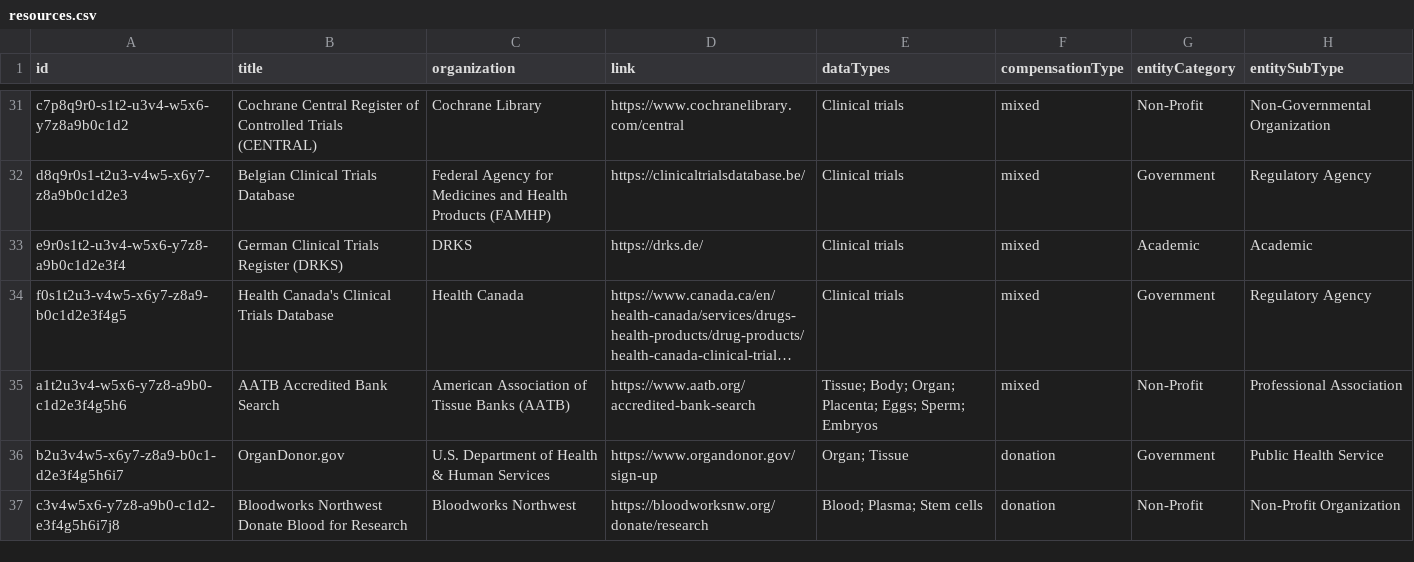
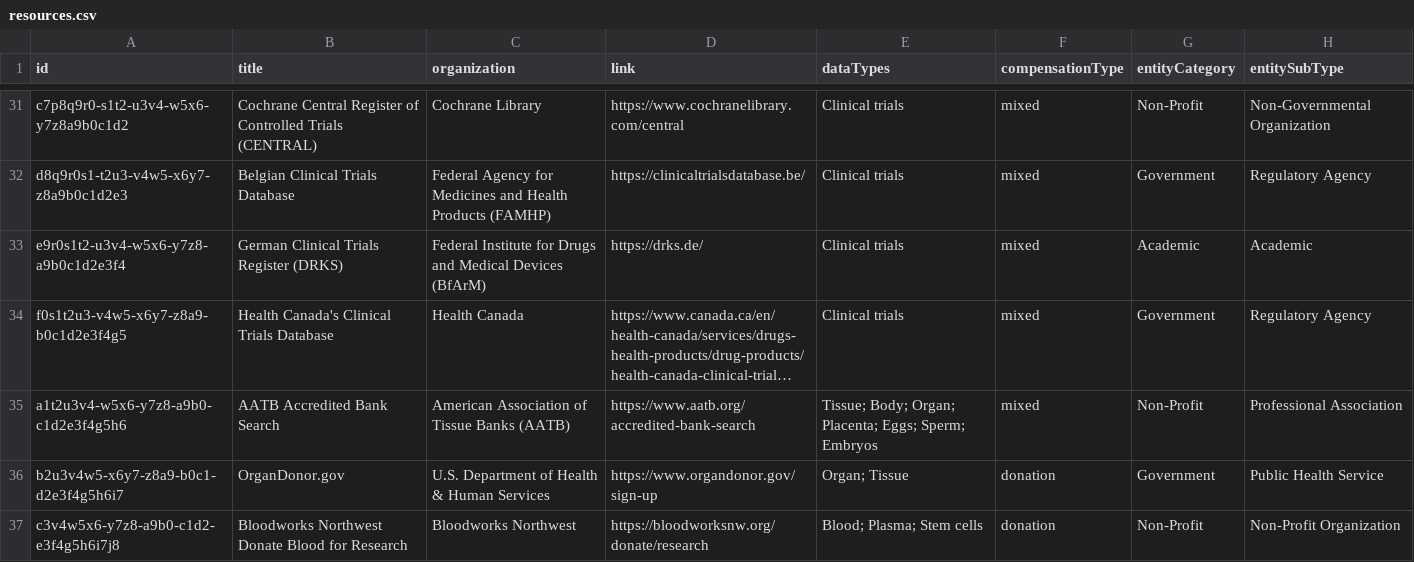
Before and after one commit to yourselftoscience/yourselftoscience.org, a CSV file: public/resources.csv, drawn as a sheet; only a part is shown, gaps mark what is left out; long unchanged cells end in …; the diff names each change by its address in the sheet, - before the commit and + after, or states it on an @@ line.

Commit message:
feat: Enhance resource data with Wikidata descriptions, update DRKS organization details, and refresh PDF.

```diff
--- a/public/resources.csv
+++ b/public/resources.csv
-C33 (organization): DRKS
+C33 (organization): Federal Institute for Drugs and Medical Devices (BfArM)
```
Also changed, not shown: 7 other files.
